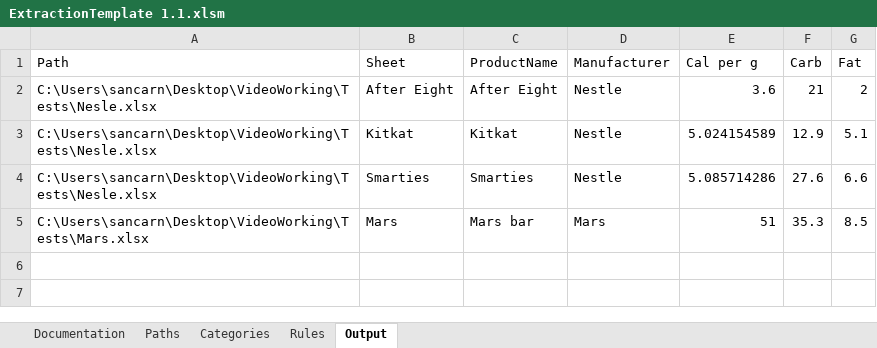
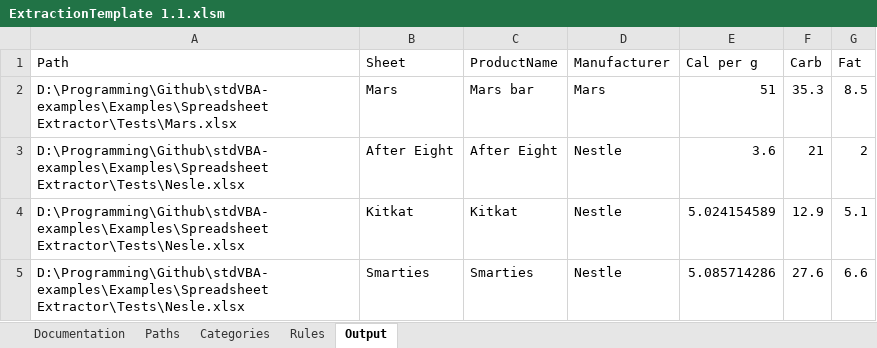
Before and after one commit to sancarn/stdVBA-examples, an Excel workbook: Examples/Spreadsheet Extractor/ExtractionTemplate 1.1.xlsm, sheet Output, drawn as a sheet; values as stored, in another font and other column widths than the file's, no borders; table styles not drawn; removed rows and columns are numbered as before the commit, all else as after; the diff names each change by its address in the sheet, - before the commit and + after, or states it on an @@ line.

Commit message:
Spreadsheet Extractor

```diff
--- a/Examples/Spreadsheet Extractor/ExtractionTemplate 1.1.xlsm (sheet Output)
+++ b/Examples/Spreadsheet Extractor/ExtractionTemplate 1.1.xlsm (sheet Output)
+row 2: D:\Programming\Github\stdVBA-examples\Examples\Spreadsheet Extractor\Tests\Mars.xlsx | Mars | Mars bar | Mars | 51 | 35.3 | 8.5
-A3:A5 (Path): C:\Users\sancarn\Desktop\VideoWorking\Tests\Nesle.xlsx
+A3:A5 (Path): D:\Programming\Github\stdVBA-examples\Examples\Spreadsheet Extractor\Tests\Nesle.xlsx
-row 5: C:\Users\sancarn\Desktop\VideoWorking\Tests\Mars.xlsx | Mars | Mars bar | Mars | 51 | 35.3 | 8.5
```
Also changed, not shown: sheet Documentation, sheet Paths, charts or pictures, 11 other files.
